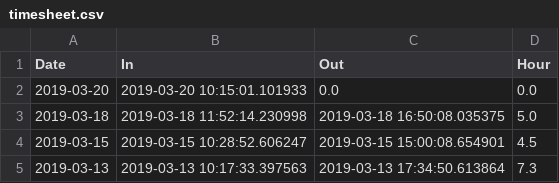
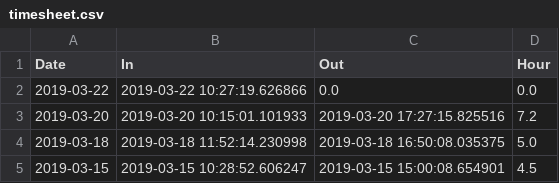
Before and after one commit to uwjake/timeSheet, a CSV file: timesheet.csv, drawn as a sheet; only a part is shown; the shorter side is filled out with more unchanged rows.

```diff
--- a/timesheet.csv
+++ b/timesheet.csv
@@ -1,3 +1,4 @@
 Date,In,Out,Hour
-2019-03-20,2019-03-20 10:15:01.101933,0.0,0.0
+2019-03-22,2019-03-22 10:27:19.626866,0.0,0.0
+2019-03-20,2019-03-20 10:15:01.101933,2019-03-20 17:27:15.825516,7.2
 2019-03-18,2019-03-18 11:52:14.230998,2019-03-18 16:50:08.035375,5.0
```
Also changed, not shown: 1 other file.
